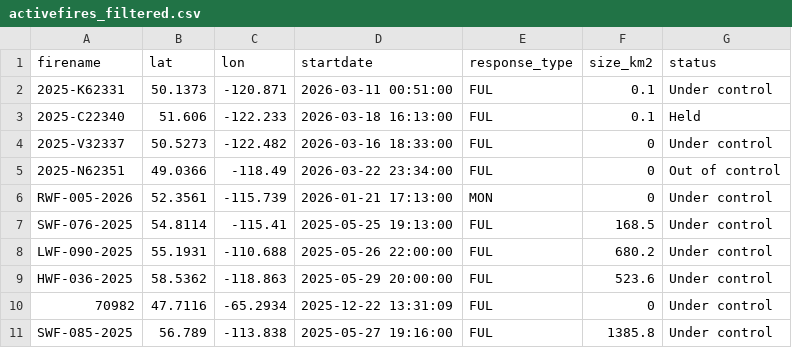
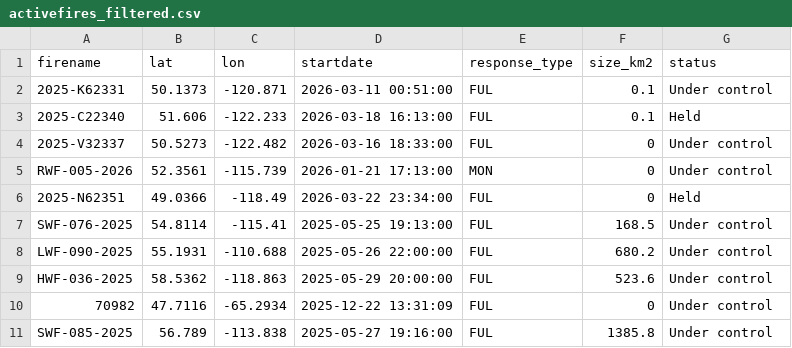
Before and after one commit to vs-postmedia/nat-fire-db-scraper, a CSV file: data/activefires_filtered.csv, drawn as a sheet.

```diff
--- a/data/activefires_filtered.csv
+++ b/data/activefires_filtered.csv
@@ -4,4 +4,4 @@
  2025-V32337, 50.5273, -122.482, 2026-03-16 18:33:00, FUL,0,Under control
- 2025-N62351, 49.0366, -118.49, 2026-03-22 23:34:00, FUL,0,Out of control
  RWF-005-2026, 52.3561, -115.739, 2026-01-21 17:13:00, MON,0,Under control
+ 2025-N62351, 49.0366, -118.49, 2026-03-22 23:34:00, FUL,0,Held
  SWF-076-2025, 54.8114, -115.41, 2025-05-25 19:13:00, FUL,168.5,Under control
```
